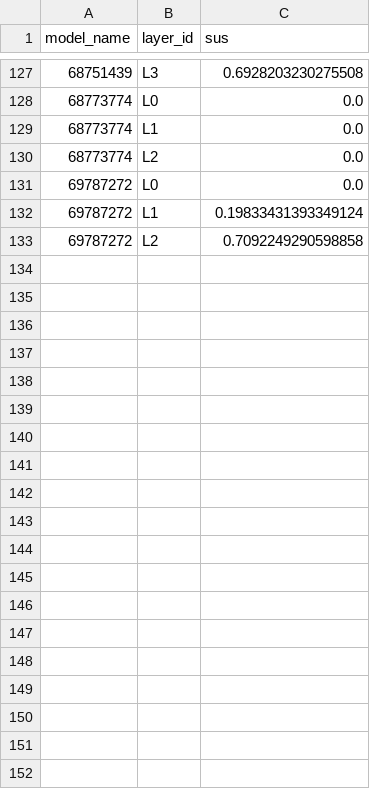
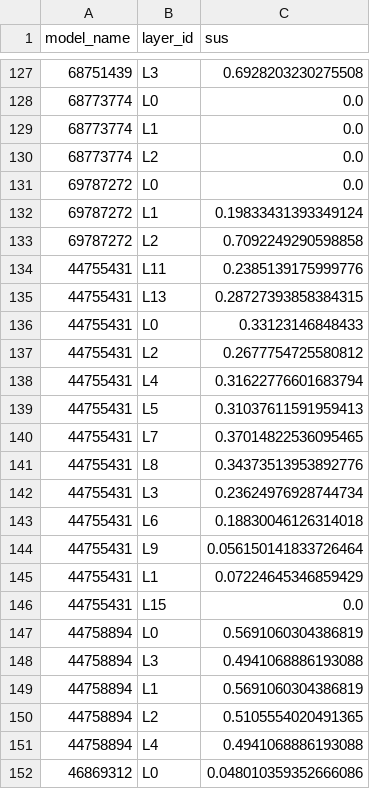
Before and after one commit to YhzDetermined/DeepMR_improved, a CSV file: src/model_layer_sus.csv, drawn as a sheet; only a part is shown, gaps mark what is left out; the diff covers the shown part only.

```diff
--- a/src/model_layer_sus.csv
+++ b/src/model_layer_sus.csv
@@ -133 +133,20 @@ model_name,layer_id,sus
 69787272,L2,0.7092249290598858
+44755431,L11,0.2385139175999776
+44755431,L13,0.28727393858384315
+44755431,L0,0.33123146848433
+44755431,L2,0.2677754725580812
+44755431,L4,0.31622776601683794
+44755431,L5,0.31037611591959413
+44755431,L7,0.37014822536095465
+44755431,L8,0.34373513953892776
+44755431,L3,0.23624976928744734
+44755431,L6,0.18830046126314018
+44755431,L9,0.056150141833726464
+44755431,L1,0.07224645346859429
+44755431,L15,0.0
+44758894,L0,0.5691060304386819
+44758894,L3,0.4941068886193088
+44758894,L1,0.5691060304386819
+44758894,L2,0.5105554020491365
+44758894,L4,0.4941068886193088
+46869312,L0,0.048010359352666086
```
Also changed, not shown: 15 added rows elsewhere in this file, src/ExeResult.csv.
